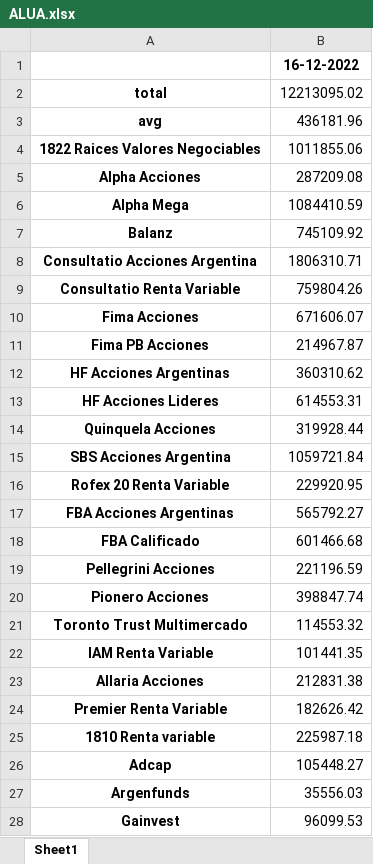
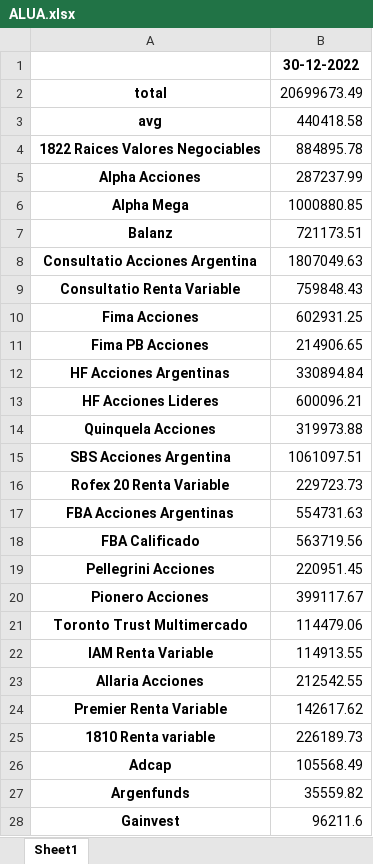
Before and after one commit to luchog01/Argentina-Tracker-Production, an Excel workbook: backend/src/excel_handler/files/ALUA.xlsx, sheet Sheet1, drawn as a sheet; only a part is shown; values as stored, in another font and other column widths than the file's, no borders; the diff covers the shown part only; the diff names each change by its address in the sheet, - before the commit and + after, or states it on an @@ line.

```diff
--- a/backend/src/excel_handler/files/ALUA.xlsx (sheet Sheet1)
+++ b/backend/src/excel_handler/files/ALUA.xlsx (sheet Sheet1)
-B1: 16-12-2022
+B1: 30-12-2022
-B2: 12213095.02
+B2: 20699673.49
-B3: 436181.96
+B3: 440418.58
-B4: 1011855.06
+B4: 884895.78
-B5: 287209.08
+B5: 287237.99
-B6: 1084410.59
+B6: 1000880.85
-B7: 745109.92
+B7: 721173.51
-B8: 1806310.71
+B8: 1807049.63
-B9: 759804.26
+B9: 759848.43
-B10: 671606.07
+B10: 602931.25
-B11: 214967.87
+B11: 214906.65
-B12: 360310.62
+B12: 330894.84
-B13: 614553.31
+B13: 600096.21
-B14: 319928.44
+B14: 319973.88
-B15: 1059721.84
+B15: 1061097.51
-B16: 229920.95
+B16: 229723.73
-B17: 565792.27
+B17: 554731.63
-B18: 601466.68
+B18: 563719.56
-B19: 221196.59
+B19: 220951.45
-B20: 398847.74
+B20: 399117.67
-B21: 114553.32
+B21: 114479.06
-B22: 101441.35
+B22: 114913.55
-B23: 212831.38
+B23: 212542.55
-B24: 182626.42
+B24: 142617.62
-B25: 225987.18
+B25: 226189.73
-B26: 105448.27
+B26: 105568.49
-B27: 35556.03
+B27: 35559.82
-B28: 96099.53
+B28: 96211.6
```
Also changed, not shown: 19 added rows and 3 edited cells elsewhere in this sheet, backend/src/excel_handler/files/BMA.xlsx, backend/src/excel_handler/files/CEPU.xlsx, 47 other files.
